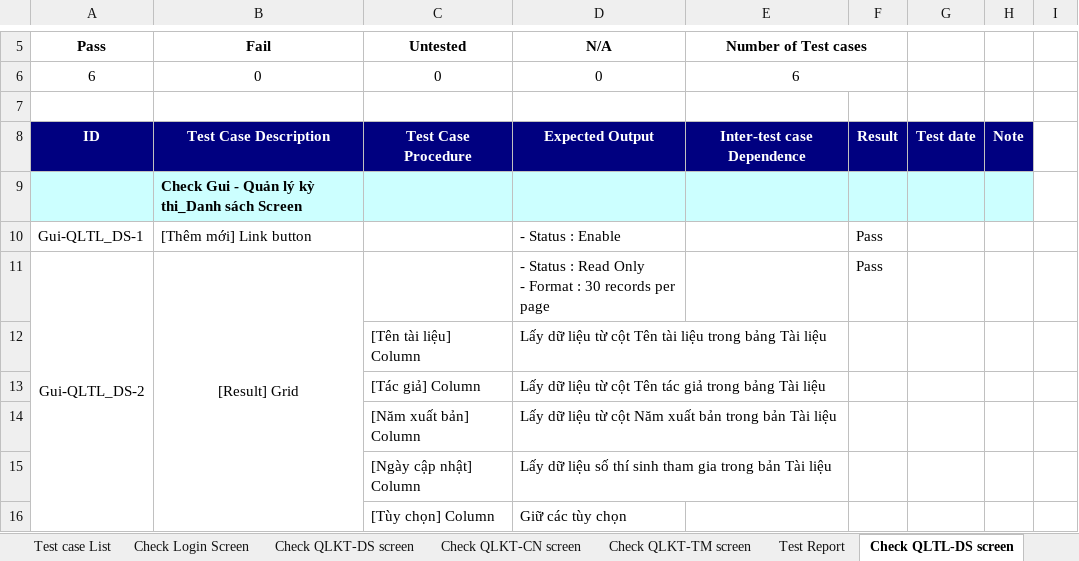
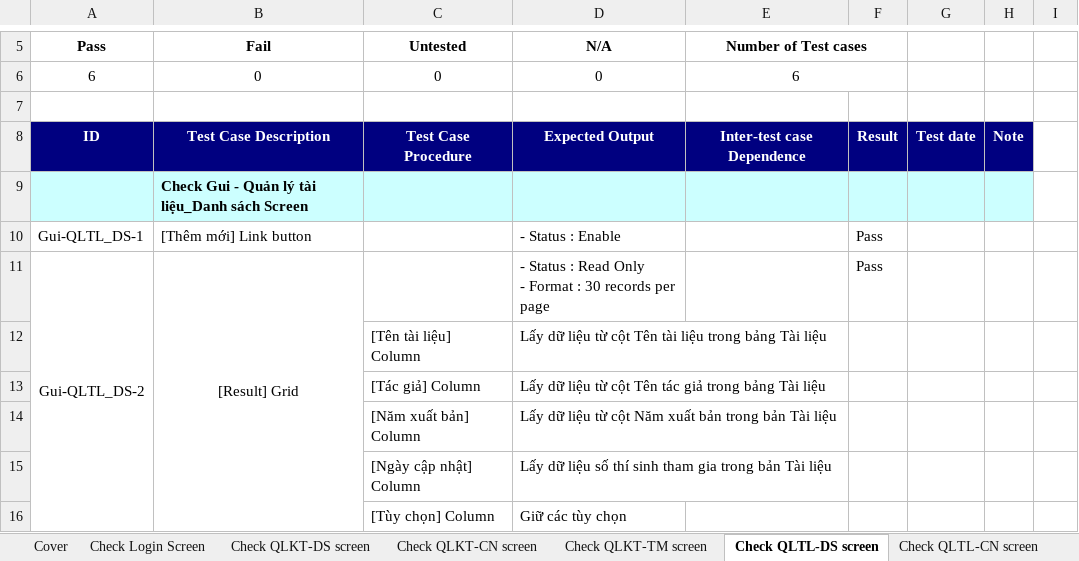
Before and after one commit to Huannguyenit/SE07_HeThongThiTracNghiemTrucTuyen, an Excel workbook: Docs/SE07_BlackBoxTestCase_v1.0.xlsx, sheet Check QLTL-DS screen, drawn as a sheet; only a part is shown, gaps mark what is left out; values as stored, in another font and other column widths than the file's, no borders; the diff names each change by its address in the sheet, - before the commit and + after, or states it on an @@ line.

```diff
--- a/Docs/SE07_BlackBoxTestCase_v1.0.xlsx (sheet Check QLTL-DS screen)
+++ b/Docs/SE07_BlackBoxTestCase_v1.0.xlsx (sheet Check QLTL-DS screen)
-B9 (Fail): Check Gui - Quản lý kỳ thi_Danh sách Screen
+B9 (Fail): Check Gui - Quản lý tài liệu_Danh sách Screen
```
Also changed, not shown: sheet Test Report, sheet Test case List, sheet Check QLTL-CN screen, sheet Check QLTL-TM screen, other sheet tabs.
